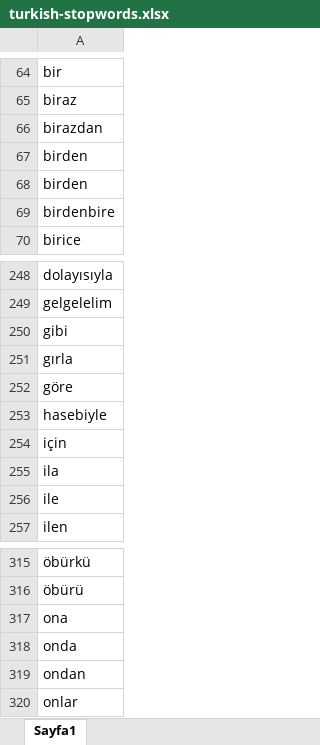
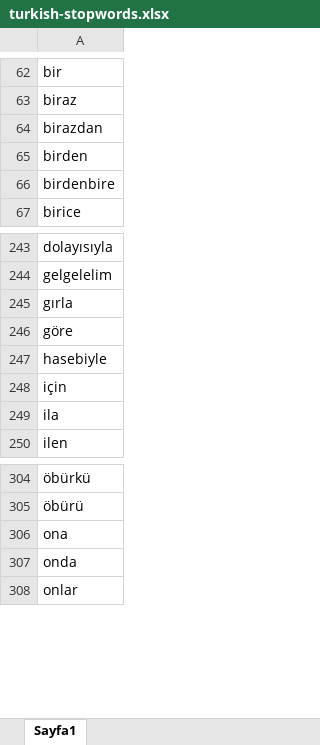
Before and after one commit to mustafacoban1994/twitter_mining, an Excel workbook: ilker/turkish-stopwords.xlsx, sheet Sayfa1, drawn as a sheet; only a part is shown, gaps mark what is left out; values as stored, in another font and other column widths than the file's, no borders; removed rows and columns are numbered as before the commit, all else as after; the diff covers the shown part only; the diff names each change by its address in the sheet, - before the commit and + after, or states it on an @@ line.

```diff
--- a/ilker/turkish-stopwords.xlsx (sheet Sayfa1)
+++ b/ilker/turkish-stopwords.xlsx (sheet Sayfa1)
-row 67: birden
-row 250: gibi
-row 256: ile
-row 319: ondan
```
Also changed, not shown: 129 added rows and 8 removed rows elsewhere in this sheet, 4 other files.
